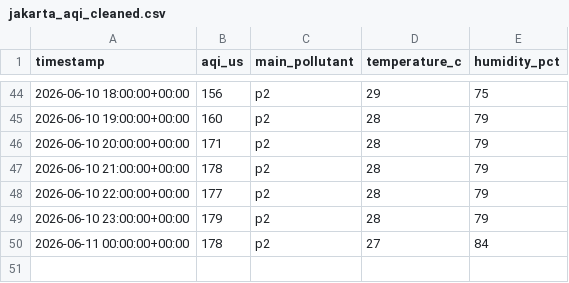
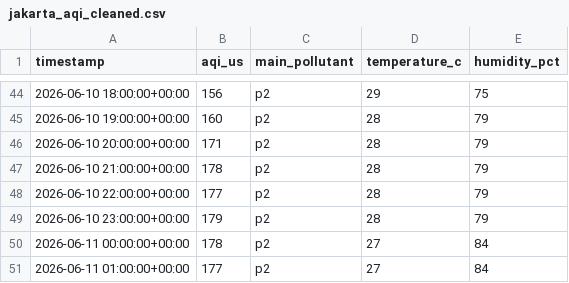
Before and after one commit to yoshiabp-tif/MLOps-AirQualityPrediction, a CSV file: data/interim/jakarta_aqi_cleaned.csv, drawn as a sheet; only a part is shown, gaps mark what is left out; the diff names each change by its address in the sheet, - before the commit and + after, or states it on an @@ line.

Commit message:
chore: automated hourly air quality data ingestion [skip ci]

```diff
--- a/data/interim/jakarta_aqi_cleaned.csv
+++ b/data/interim/jakarta_aqi_cleaned.csv
+row 51: 2026-06-11 01:00:00+00:00 | 177 | p2 | 27 | 84
```
